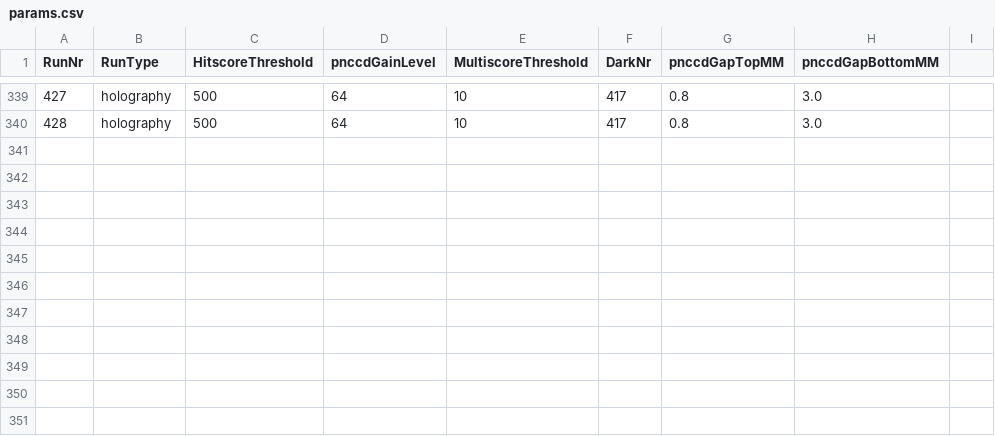
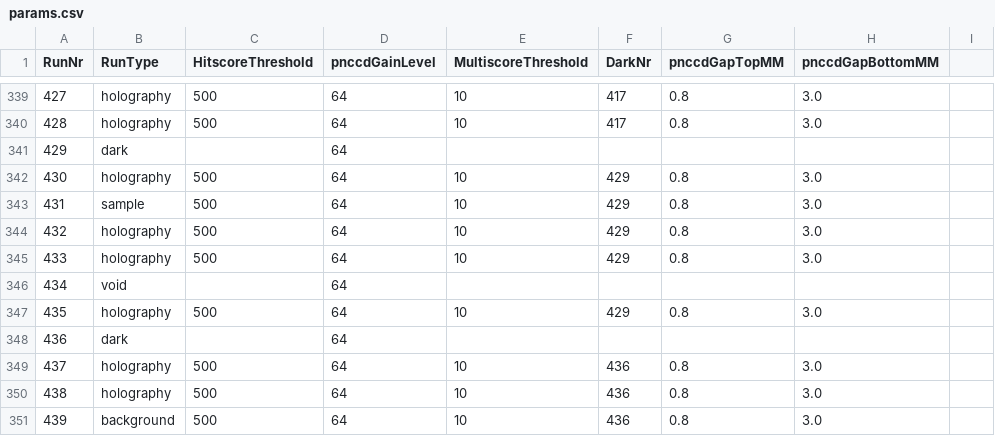
Before and after one commit to FXIhub/hummingbird, a CSV file: params.csv, drawn as a sheet; only a part is shown, gaps mark what is left out.

Commit message:
added runs 429-439 in paramcs.csv

```diff
--- a/params.csv
+++ b/params.csv
@@ -340 +340,12 @@ RunNr;RunType;HitscoreThreshold;pnccdGainLevel;MultiscoreThreshold;DarkNr;pnccdG
 428;holography;500;64;10;417;0.8;3.0
+429;dark;;64;;;;
+430;holography;500;64;10;429;0.8;3.0
+431;sample;500;64;10;429;0.8;3.0
+432;holography;500;64;10;429;0.8;3.0
+433;holography;500;64;10;429;0.8;3.0
+434;void;;64;;;;
+435;holography;500;64;10;429;0.8;3.0
+436;dark;;64;;;;
+437;holography;500;64;10;436;0.8;3.0
+438;holography;500;64;10;436;0.8;3.0
+439;background;500;64;10;436;0.8;3.0
```
